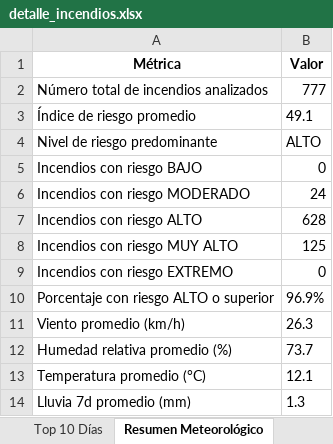
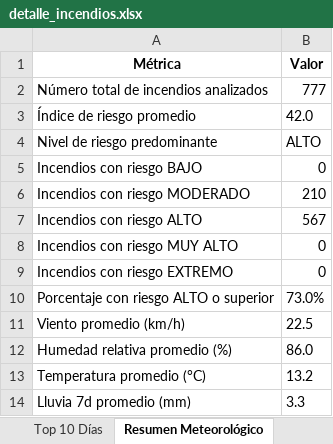
Before and after one commit to sbongi22/incendios-patagonia, an Excel workbook: static/detalle_incendios.xlsx, sheet Resumen Meteorológico, drawn as a sheet; values as stored, in another font and other column widths than the file's, no borders; the diff names each change by its address in the sheet, - before the commit and + after, or states it on an @@ line.

```diff
--- a/static/detalle_incendios.xlsx (sheet Resumen Meteorológico)
+++ b/static/detalle_incendios.xlsx (sheet Resumen Meteorológico)
-B3 (Valor): 49.1
+B3 (Valor): 42.0
-B6 (Valor): 24
+B6 (Valor): 210
-B7 (Valor): 628
+B7 (Valor): 567
-B8 (Valor): 125
+B8 (Valor): 0
-B10 (Valor): 96.9%
+B10 (Valor): 73.0%
-B11 (Valor): 26.3
+B11 (Valor): 22.5
-B12 (Valor): 73.7
+B12 (Valor): 86.0
-B13 (Valor): 12.1
+B13 (Valor): 13.2
-B14 (Valor): 1.3
+B14 (Valor): 3.3
```
Also changed, not shown: sheet Detalle, sheet Resumen General, 7 other files.
